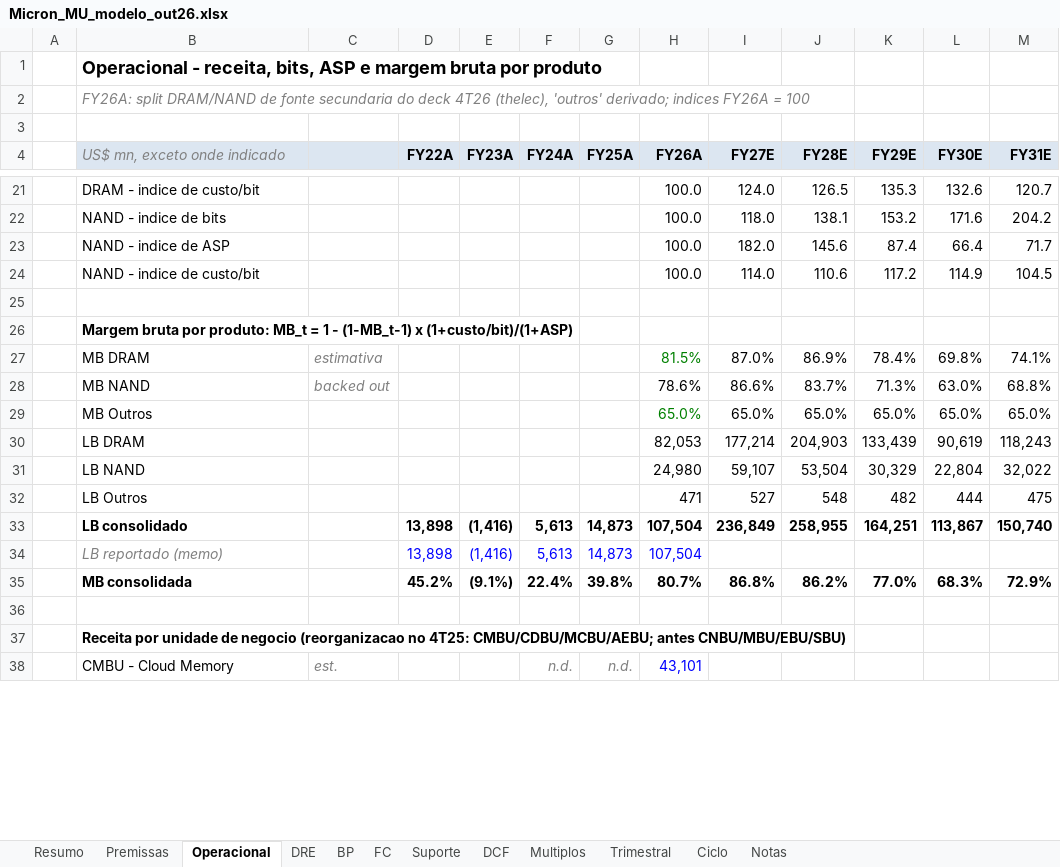
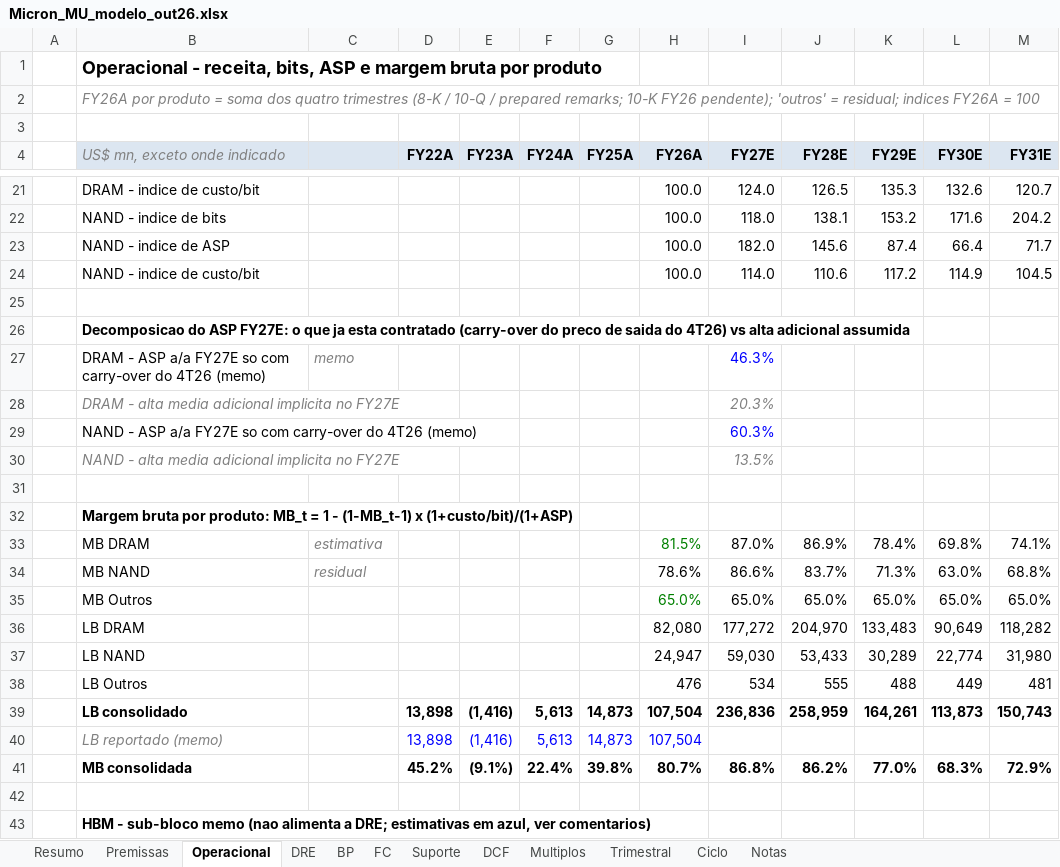
Before and after one commit to pedroigcpartners/IM, an Excel workbook: models/Micron_MU_modelo_out26.xlsx, sheet Operacional, drawn as a sheet; only a part is shown, gaps mark what is left out; values as stored, in another font and other column widths than the file's, no borders; removed rows and columns are numbered as before the commit, all else as after; the diff covers the shown part only; the diff names each change by its address in the sheet, - before the commit and + after, or states it on an @@ line.

```diff
--- a/models/Micron_MU_modelo_out26.xlsx (sheet Operacional)
+++ b/models/Micron_MU_modelo_out26.xlsx (sheet Operacional)
-B2 (US$ mn, exceto onde indicado): FY26A: split DRAM/NAND de fonte secundaria do deck 4T26 (thelec), 'outros' derivado; indices FY26A…
+B2 (US$ mn, exceto onde indicado): FY26A por produto = soma dos quatro trimestres (8-K / 10-Q / prepared remarks; 10-K FY26 pendente); 'outros' = residual; indices FY26A…
+row 26:  | Decomposicao do ASP FY27E: o que ja esta contratado (carry-over do preco de saida do 4T26) vs alta adicional assumida
+row 27:  | DRAM - ASP a/a FY27E so com carry-over do 4T26 (memo) | memo |  |  |  |  |  | 46.3%
+row 28:  | DRAM - alta media adicional implicita no FY27E |  |  |  |  |  |  | 20.3%
+row 29:  | NAND - ASP a/a FY27E so com carry-over do 4T26 (memo) |  |  |  |  |  |  | 60.3%
+row 30:  | NAND - alta media adicional implicita no FY27E |  |  |  |  |  |  | 13.5%
+row 31: (empty)
-C34: backed out
+C34: residual
-H36 (FY26A): 82,053
+H36 (FY26A): 82,080
-I36 (FY27E): 177,214
+I36 (FY27E): 177,272
-J36 (FY28E): 204,903
+J36 (FY28E): 204,970
-K36 (FY29E): 133,439
+K36 (FY29E): 133,483
-L36 (FY30E): 90,619
+L36 (FY30E): 90,649
-M36 (FY31E): 118,243
+M36 (FY31E): 118,282
-H37 (FY26A): 24,980
+H37 (FY26A): 24,947
-I37 (FY27E): 59,107
+I37 (FY27E): 59,030
-J37 (FY28E): 53,504
+J37 (FY28E): 53,433
-K37 (FY29E): 30,329
+K37 (FY29E): 30,289
-L37 (FY30E): 22,804
+L37 (FY30E): 22,774
-M37 (FY31E): 32,022
+M37 (FY31E): 31,980
-H38 (FY26A): 471
+H38 (FY26A): 476
-I38 (FY27E): 527
+I38 (FY27E): 534
-J38 (FY28E): 548
+J38 (FY28E): 555
-K38 (FY29E): 482
+K38 (FY29E): 488
-L38 (FY30E): 444
+L38 (FY30E): 449
-M38 (FY31E): 475
+M38 (FY31E): 481
-I39 (FY27E): 236,849
+I39 (FY27E): 236,836
-J39 (FY28E): 258,955
+J39 (FY28E): 258,959
-K39 (FY29E): 164,251
+K39 (FY29E): 164,261
-L39 (FY30E): 113,867
+L39 (FY30E): 113,873
-M39 (FY31E): 150,740
+M39 (FY31E): 150,743
-B43 (US$ mn, exceto onde indicado): Receita por unidade de negocio (reorganizacao no 4T25: CMBU/CDBU/MCBU/AEBU; antes CNBU/MBU/EBU/SBU)
+B43 (US$ mn, exceto onde indicado): HBM - sub-bloco memo (nao alimenta a DRE; estimativas em azul, ver comentarios)
-row 38:  | CMBU - Cloud Memory | est. |  |  | n.d. | n.d. | 43,101
```
Also changed, not shown: 18 added rows, 9 removed rows and 31 edited cells elsewhere in this sheet, sheet Notas, sheet Premissas, sheet Suporte, sheet DCF, sheet Resumo, sheet Multiplos, 5 more sheets, formulas that keep their value.
